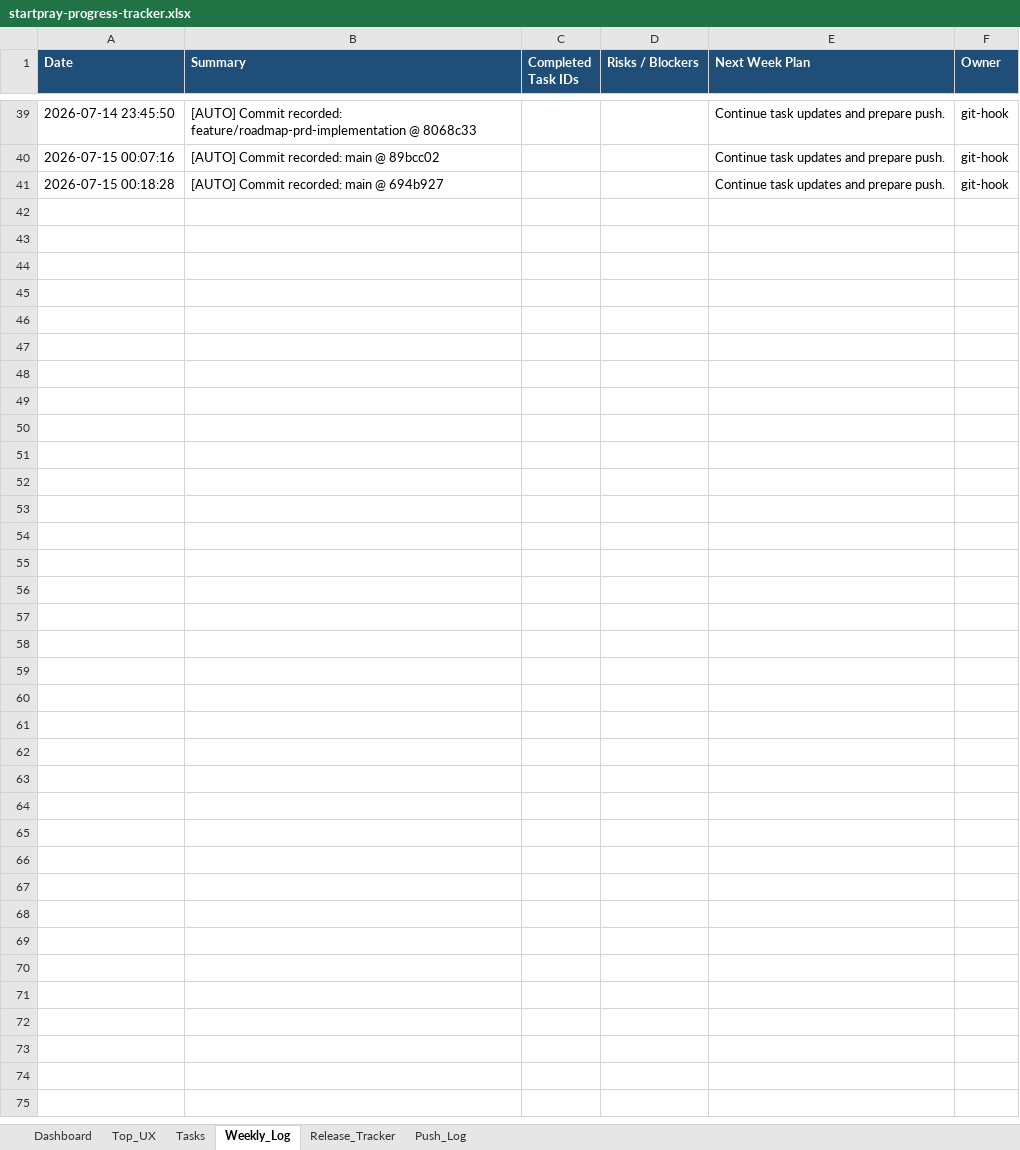
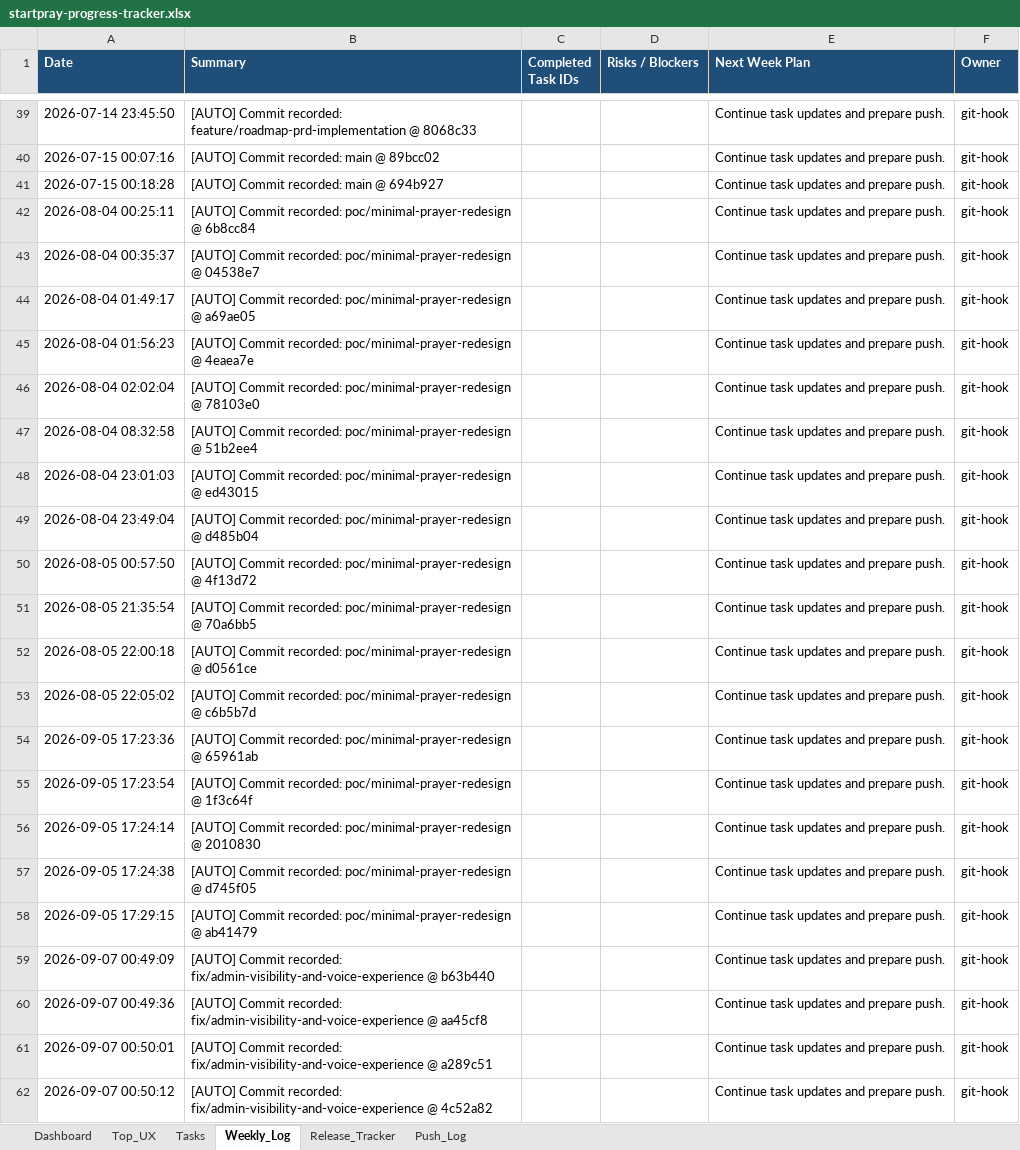
Before and after one commit to dan40912/Start-Pray, an Excel workbook: output/spreadsheet/startpray-progress-tracker.xlsx, sheet Weekly_Log, drawn as a sheet; only a part is shown, gaps mark what is left out; values as stored, in another font and other column widths than the file's, no borders; the diff names each change by its address in the sheet, - before the commit and + after, or states it on an @@ line.

```diff
--- a/output/spreadsheet/startpray-progress-tracker.xlsx (sheet Weekly_Log)
+++ b/output/spreadsheet/startpray-progress-tracker.xlsx (sheet Weekly_Log)
+row 42: 2026-08-04 00:25:11 | [AUTO] Commit recorded: poc/minimal-prayer-redesign @ 6b8cc84 |  |  | Continue task updates and prepare push. | git-hook
+row 43: 2026-08-04 00:35:37 | [AUTO] Commit recorded: poc/minimal-prayer-redesign @ 04538e7 |  |  | Continue task updates and prepare push. | git-hook
+row 44: 2026-08-04 01:49:17 | [AUTO] Commit recorded: poc/minimal-prayer-redesign @ a69ae05 |  |  | Continue task updates and prepare push. | git-hook
+row 45: 2026-08-04 01:56:23 | [AUTO] Commit recorded: poc/minimal-prayer-redesign @ 4eaea7e |  |  | Continue task updates and prepare push. | git-hook
+row 46: 2026-08-04 02:02:04 | [AUTO] Commit recorded: poc/minimal-prayer-redesign @ 78103e0 |  |  | Continue task updates and prepare push. | git-hook
+row 47: 2026-08-04 08:32:58 | [AUTO] Commit recorded: poc/minimal-prayer-redesign @ 51b2ee4 |  |  | Continue task updates and prepare push. | git-hook
+row 48: 2026-08-04 23:01:03 | [AUTO] Commit recorded: poc/minimal-prayer-redesign @ ed43015 |  |  | Continue task updates and prepare push. | git-hook
+row 49: 2026-08-04 23:49:04 | [AUTO] Commit recorded: poc/minimal-prayer-redesign @ d485b04 |  |  | Continue task updates and prepare push. | git-hook
+row 50: 2026-08-05 00:57:50 | [AUTO] Commit recorded: poc/minimal-prayer-redesign @ 4f13d72 |  |  | Continue task updates and prepare push. | git-hook
+row 51: 2026-08-05 21:35:54 | [AUTO] Commit recorded: poc/minimal-prayer-redesign @ 70a6bb5 |  |  | Continue task updates and prepare push. | git-hook
+row 52: 2026-08-05 22:00:18 | [AUTO] Commit recorded: poc/minimal-prayer-redesign @ d0561ce |  |  | Continue task updates and prepare push. | git-hook
+row 53: 2026-08-05 22:05:02 | [AUTO] Commit recorded: poc/minimal-prayer-redesign @ c6b5b7d |  |  | Continue task updates and prepare push. | git-hook
+row 54: 2026-09-05 17:23:36 | [AUTO] Commit recorded: poc/minimal-prayer-redesign @ 65961ab |  |  | Continue task updates and prepare push. | git-hook
+row 55: 2026-09-05 17:23:54 | [AUTO] Commit recorded: poc/minimal-prayer-redesign @ 1f3c64f |  |  | Continue task updates and prepare push. | git-hook
+row 56: 2026-09-05 17:24:14 | [AUTO] Commit recorded: poc/minimal-prayer-redesign @ 2010830 |  |  | Continue task updates and prepare push. | git-hook
+row 57: 2026-09-05 17:24:38 | [AUTO] Commit recorded: poc/minimal-prayer-redesign @ d745f05 |  |  | Continue task updates and prepare push. | git-hook
+row 58: 2026-09-05 17:29:15 | [AUTO] Commit recorded: poc/minimal-prayer-redesign @ ab41479 |  |  | Continue task updates and prepare push. | git-hook
+row 59: 2026-09-07 00:49:09 | [AUTO] Commit recorded: fix/admin-visibility-and-voice-experience @ b63b440 |  |  | Continue task updates and prepare push. | git-hook
+row 60: 2026-09-07 00:49:36 | [AUTO] Commit recorded: fix/admin-visibility-and-voice-experience @ aa45cf8 |  |  | Continue task updates and prepare push. | git-hook
+row 61: 2026-09-07 00:50:01 | [AUTO] Commit recorded: fix/admin-visibility-and-voice-experience @ a289c51 |  |  | Continue task updates and prepare push. | git-hook
+row 62: 2026-09-07 00:50:12 | [AUTO] Commit recorded: fix/admin-visibility-and-voice-experience @ 4c52a82 |  |  | Continue task updates and prepare push. | git-hook
```
Also changed, not shown: sheet Push_Log, sheet Dashboard, 20 other files.
